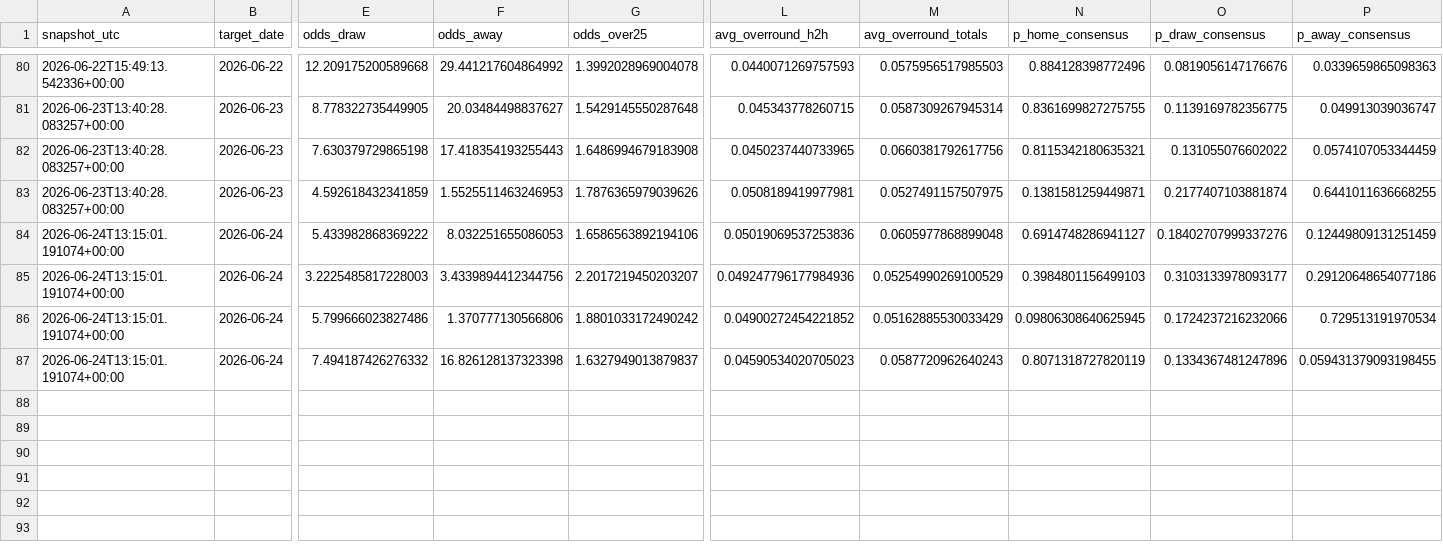
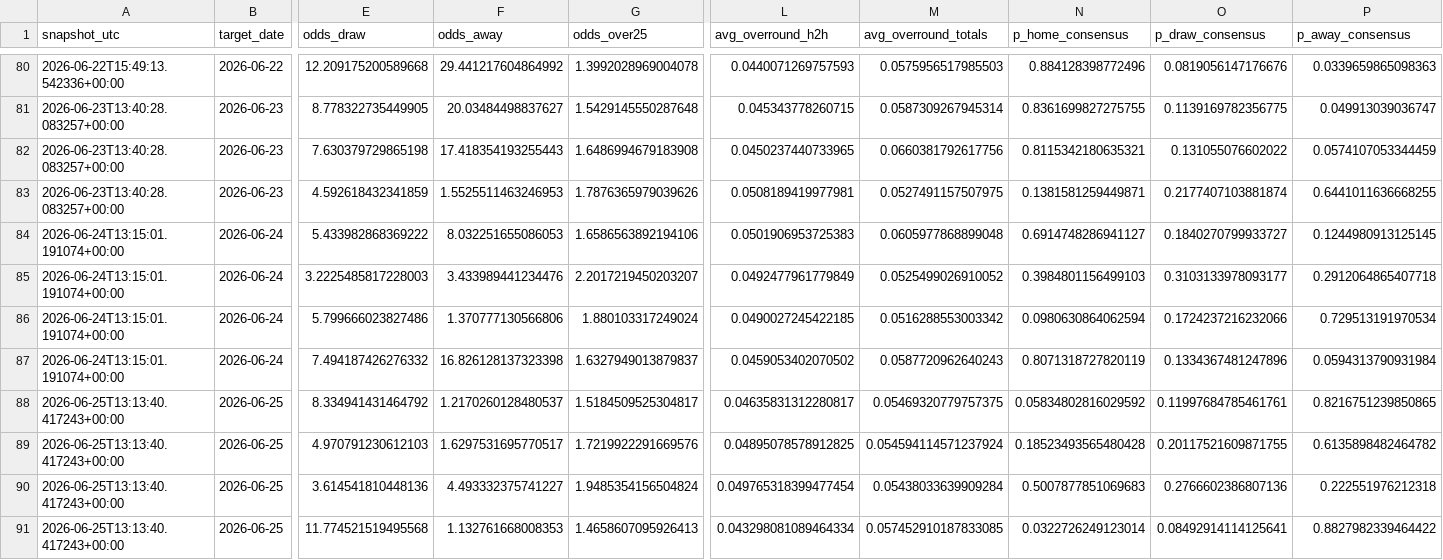
Before and after one commit to paul-pinto/FIFA-World-Cup-2026-Prediction-Pipeline, a CSV file: data/processed/odds_snapshots.csv, drawn as a sheet; only a part is shown, gaps mark what is left out; rows hold the shown columns only; the diff names each change by its address in the sheet, - before the commit and + after, or states it on an @@ line.

```diff
--- a/data/processed/odds_snapshots.csv
+++ b/data/processed/odds_snapshots.csv
-L84 (avg_overround_h2h): 0.05019069537253836
+L84 (avg_overround_h2h): 0.0501906953725383
-O84 (p_draw_consensus): 0.18402707999337276
+O84 (p_draw_consensus): 0.1840270799933727
-P84 (p_away_consensus): 0.12449809131251459
+P84 (p_away_consensus): 0.1244980913125145
-F85 (odds_away): 3.4339894412344756
+F85 (odds_away): 3.433989441234476
-L85 (avg_overround_h2h): 0.049247796177984936
+L85 (avg_overround_h2h): 0.0492477961779849
-M85 (avg_overround_totals): 0.05254990269100529
+M85 (avg_overround_totals): 0.0525499026910052
-P85 (p_away_consensus): 0.29120648654077186
+P85 (p_away_consensus): 0.2912064865407718
-G86 (odds_over25): 1.8801033172490242
+G86 (odds_over25): 1.880103317249024
-L86 (avg_overround_h2h): 0.04900272454221852
+L86 (avg_overround_h2h): 0.0490027245422185
-M86 (avg_overround_totals): 0.05162885530033429
+M86 (avg_overround_totals): 0.0516288553003342
-N86 (p_home_consensus): 0.09806308640625945
+N86 (p_home_consensus): 0.0980630864062594
-L87 (avg_overround_h2h): 0.04590534020705023
+L87 (avg_overround_h2h): 0.0459053402070502
-P87 (p_away_consensus): 0.059431379093198455
+P87 (p_away_consensus): 0.0594313790931984
+row 88: 2026-06-25T13:13:40.417243+00:00 | 2026-06-25 | 8.334941431464792 | 1.2170260128480537 | 1.5184509525304817 | 0.04635831312280817 | 0.05469320779757375 | 0.05834802816029592 | 0.11997684785461761 | 0.8216751239850865
+row 89: 2026-06-25T13:13:40.417243+00:00 | 2026-06-25 | 4.970791230612103 | 1.6297531695770517 | 1.7219922291669576 | 0.04895078578912825 | 0.054594114571237924 | 0.18523493565480428 | 0.20117521609871755 | 0.6135898482464782
+row 90: 2026-06-25T13:13:40.417243+00:00 | 2026-06-25 | 3.614541810448136 | 4.493332375741227 | 1.9485354156504824 | 0.049765318399477454 | 0.05438033639909284 | 0.5007877851069683 | 0.2766602386807136 | 0.222551976212318
+row 91: 2026-06-25T13:13:40.417243+00:00 | 2026-06-25 | 11.774521519495568 | 1.132761668008353 | 1.4658607095926413 | 0.043298081089464334 | 0.057452910187833085 | 0.0322726249123014 | 0.08492914114125641 | 0.8827982339464422
```
Also changed, not shown: data/master/manual_odds.csv, 4 other files.
